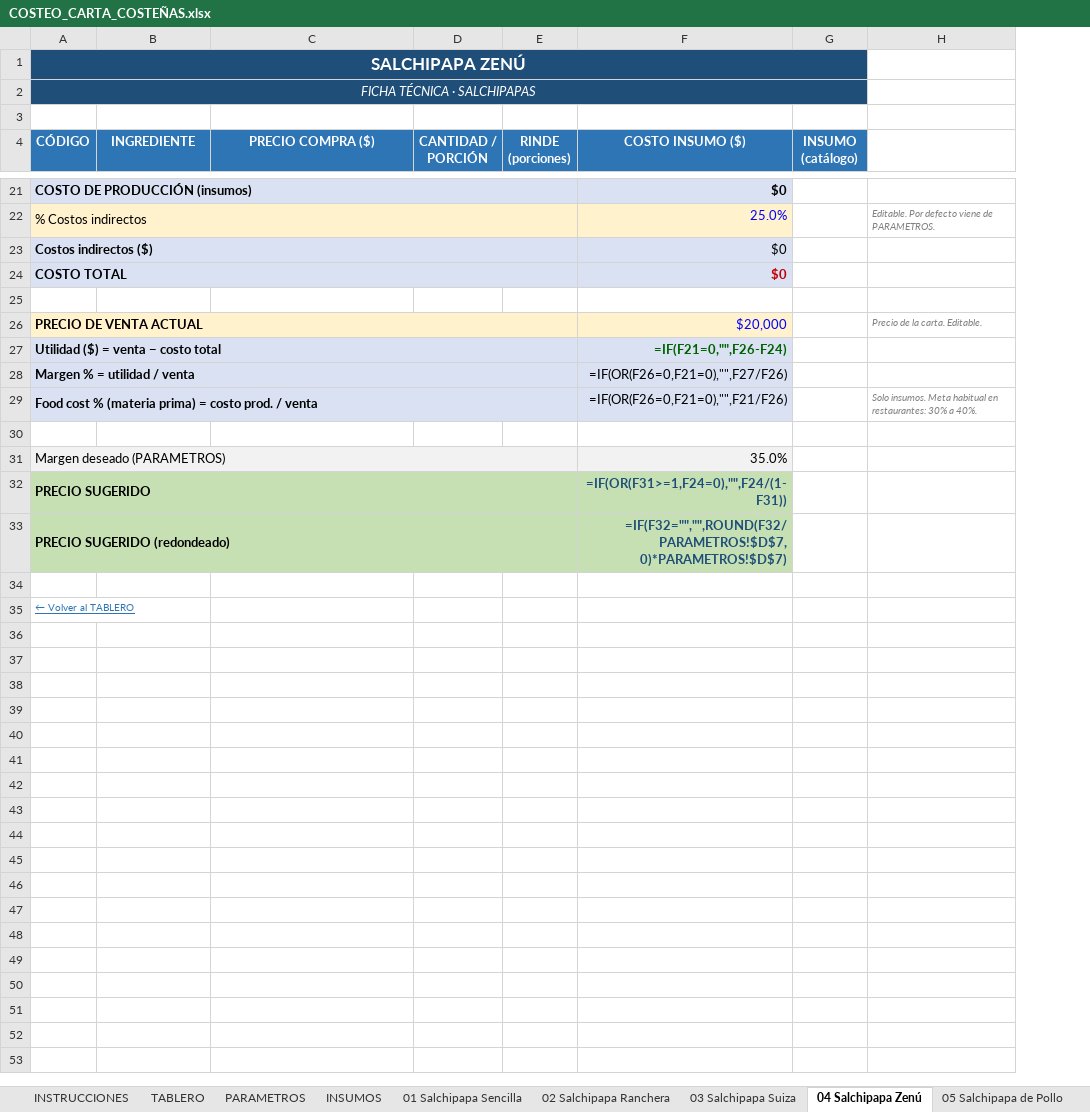
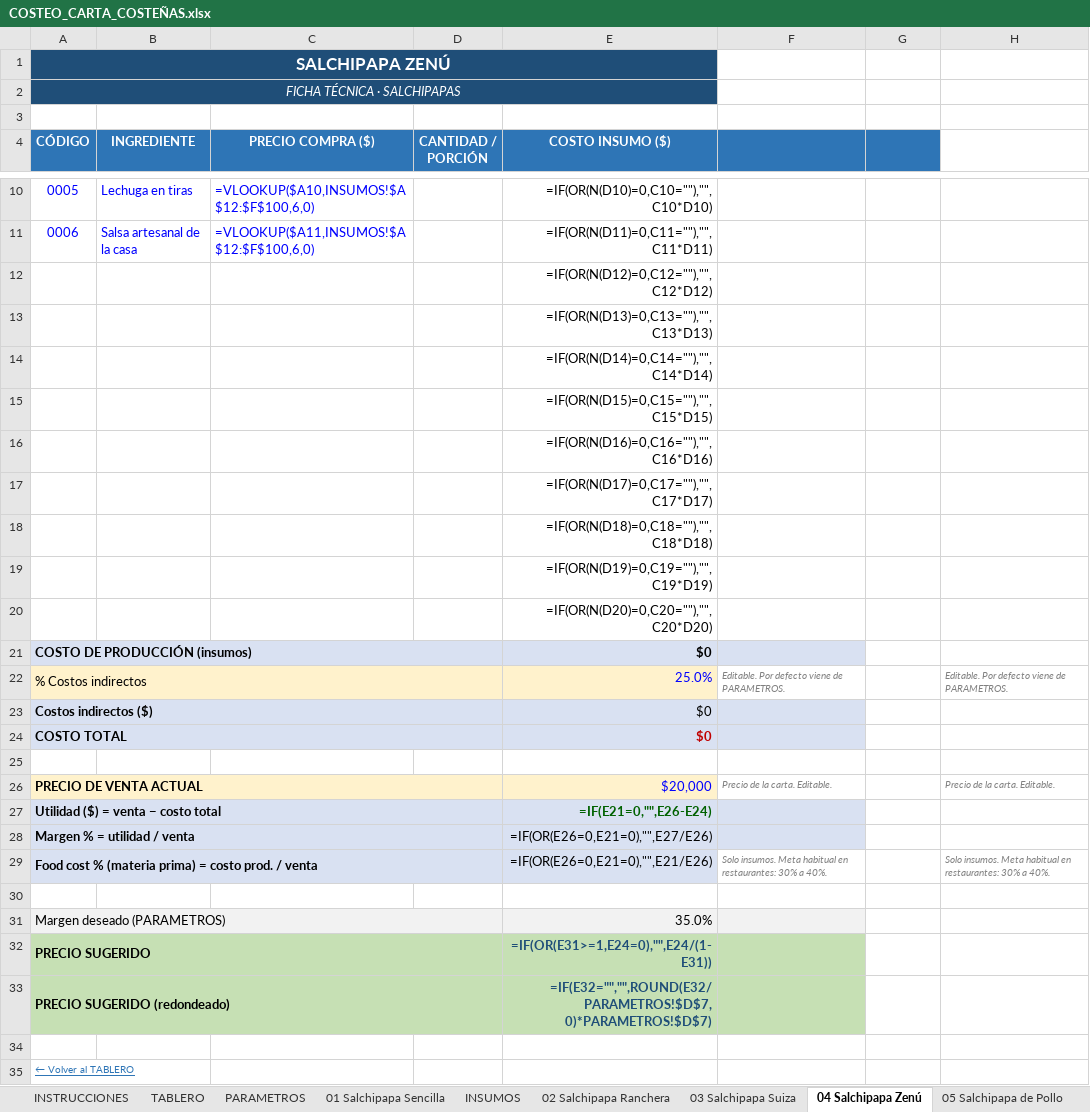
Before and after one commit to Edwinc1987/edwin, an Excel workbook: COSTEO_CARTA_COSTEÑAS.xlsx, sheet 04 Salchipapa Zenú, drawn as a sheet; only a part is shown, gaps mark what is left out; values as stored, in another font and other column widths than the file's, no borders; formulas without a stored value are shown as written; removed rows and columns are numbered as before the commit, all else as after; the diff covers the shown part only; the diff names each change by its address in the sheet, - before the commit and + after, or states it on an @@ line.

```diff
--- a/COSTEO_CARTA_COSTEÑAS.xlsx (sheet 04 Salchipapa Zenú)
+++ b/COSTEO_CARTA_COSTEÑAS.xlsx (sheet 04 Salchipapa Zenú)
@@ sheet tab order changed: INSTRUCCIONES | TABLERO | PARAMETROS | 01 Salchipapa Sencilla | INSUMOS | 02 Salchipapa Ranchera | 03 Salchipapa Suiza | 04 Salchipapa Zenú | 05 Salchipapa de Pollo @@
-column E (RINDE (porciones)), empty
+column F, rows 22-29: Editable. Por defecto viene de PARAMETROS. |  |  |  | Precio de la carta. Editable. |  |  | Solo insumos. Meta habitual en restaurantes: 30% a 40%.
-A1:G1 merged
+A1:E1 merged
-A2:G2 merged
+A2:E2 merged
-G4: INSUMO (catálogo)
+G4: (empty)
+row 10: 0005 | Lechuga en tiras | =VLOOKUP($A10,INSUMOS!$A$12:$F$100,6,0) |  | =IF(OR(N(D10)=0,C10=""),"",C10*D10)
+row 11: 0006 | Salsa artesanal de la casa | =VLOOKUP($A11,INSUMOS!$A$12:$F$100,6,0) |  | =IF(OR(N(D11)=0,C11=""),"",C11*D11)
+row 12:  |  |  |  | =IF(OR(N(D12)=0,C12=""),"",C12*D12)
+row 13:  |  |  |  | =IF(OR(N(D13)=0,C13=""),"",C13*D13)
+row 14:  |  |  |  | =IF(OR(N(D14)=0,C14=""),"",C14*D14)
+row 15:  |  |  |  | =IF(OR(N(D15)=0,C15=""),"",C15*D15)
+row 16:  |  |  |  | =IF(OR(N(D16)=0,C16=""),"",C16*D16)
+row 17:  |  |  |  | =IF(OR(N(D17)=0,C17=""),"",C17*D17)
+row 18:  |  |  |  | =IF(OR(N(D18)=0,C18=""),"",C18*D18)
+row 19:  |  |  |  | =IF(OR(N(D19)=0,C19=""),"",C19*D19)
+row 20:  |  |  |  | =IF(OR(N(D20)=0,C20=""),"",C20*D20)
-B21:D21 fill: #D9E1F2
+B21:D21 fill: none
-B22:D22 fill: #FFF2CC
+B22:D22 fill: none
-B23:D24 fill: #D9E1F2
+B23:D24 fill: none
-B26:D26 fill: #FFF2CC
+B26:D26 fill: none
-B27:D29 fill: #D9E1F2
+B27:D29 fill: none
-E27 (COSTO INSUMO ($)): =IF(F21=0,"",F26-F24)
+E27 (COSTO INSUMO ($)): =IF(E21=0,"",E26-E24)
-E28 (COSTO INSUMO ($)): =IF(OR(F26=0,F21=0),"",F27/F26)
+E28 (COSTO INSUMO ($)): =IF(OR(E26=0,E21=0),"",E27/E26)
-E29 (COSTO INSUMO ($)): =IF(OR(F26=0,F21=0),"",F21/F26)
+E29 (COSTO INSUMO ($)): =IF(OR(E26=0,E21=0),"",E21/E26)
-B31:D31 fill: #F2F2F2
+B31:D31 fill: none
-B32:D33 fill: #C6E0B4
+B32:D33 fill: none
-E32 (COSTO INSUMO ($)): =IF(OR(F31>=1,F24=0),"",F24/(1-F31))
+E32 (COSTO INSUMO ($)): =IF(OR(E31>=1,E24=0),"",E24/(1-E31))
-E33 (COSTO INSUMO ($)): =IF(F32="","",ROUND(F32/PARAMETROS!$D$7,0)*PARAMETROS!$D$7)
+E33 (COSTO INSUMO ($)): =IF(E32="","",ROUND(E32/PARAMETROS!$D$7,0)*PARAMETROS!$D$7)
```
Also changed, not shown: 5 added rows and 16 removed rows elsewhere in this sheet, sheet TABLERO, sheet 29 Hamburguesa Salvaje, sheet 23 Perro Salvaje, sheet 34 Patacón Especial, sheet 09 Salvajada Especial, sheet 10 Salvajada Familiar (ideal 3), 36 more sheets, formulas that keep their value.
